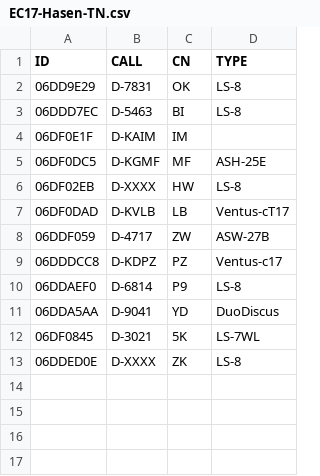
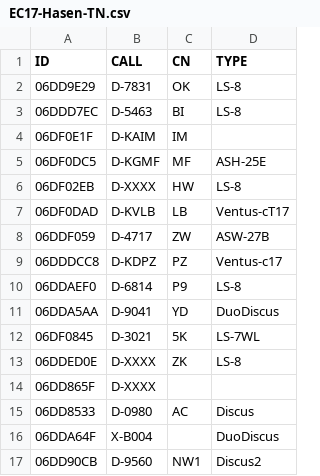
Before and after one commit to dspreitz/BBWS-2017, a CSV file: EC17-Hasen-TN.csv, drawn as a sheet.

Commit message:
bla

```diff
--- a/EC17-Hasen-TN.csv
+++ b/EC17-Hasen-TN.csv
@@ -13 +13,5 @@ ID,CALL,CN,TYPE
 06DDED0E,D-XXXX,ZK,LS-8
+06DD865F,D-XXXX,  ,
+06DD8533,D-0980,AC,Discus
+06DDA64F,X-B004,  ,DuoDiscus
+06DD90CB,D-9560,NW1,Discus2
```
